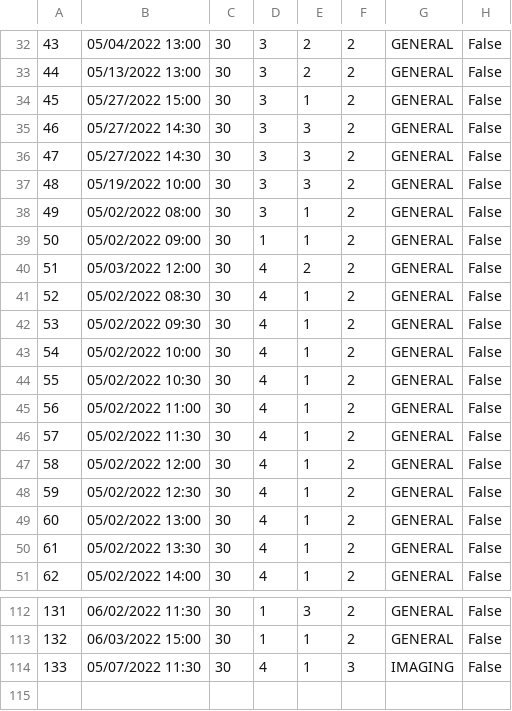
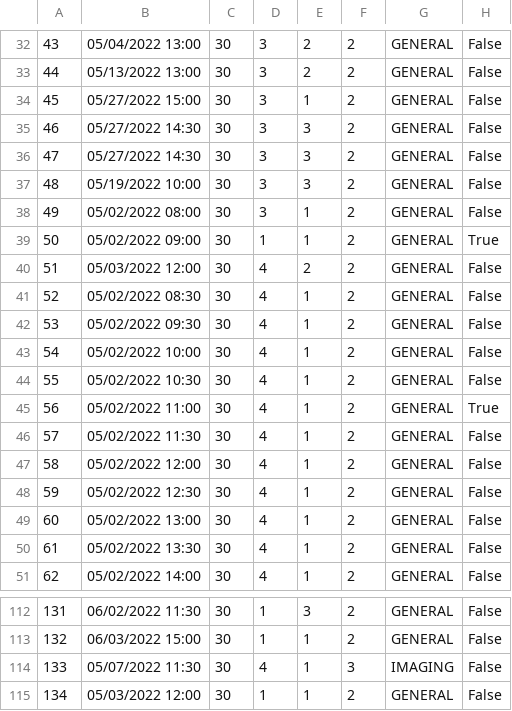
Before and after one commit to Gravarica/SIMS-ZdravoBolnica, a CSV file: Aplikacija/HospitalProject/Resources/Data/appointments.csv, drawn as a sheet; only a part is shown, gaps mark what is left out.

```diff
--- a/Aplikacija/HospitalProject/Resources/Data/appointments.csv
+++ b/Aplikacija/HospitalProject/Resources/Data/appointments.csv
@@ -38,3 +38,3 @@
 49|05/02/2022 08:00|30|3|1|2|GENERAL|False
-50|05/02/2022 09:00|30|1|1|2|GENERAL|False
+50|05/02/2022 09:00|30|1|1|2|GENERAL|True
 51|05/03/2022 12:00|30|4|2|2|GENERAL|False
@@ -44,3 +44,3 @@
 55|05/02/2022 10:30|30|4|1|2|GENERAL|False
-56|05/02/2022 11:00|30|4|1|2|GENERAL|False
+56|05/02/2022 11:00|30|4|1|2|GENERAL|True
 57|05/02/2022 11:30|30|4|1|2|GENERAL|False
@@ -114 +114,2 @@
 133|05/07/2022 11:30|30|4|1|3|IMAGING|False
+134|05/03/2022 12:00|30|1|1|2|GENERAL|False
```
Also changed, not shown: Aplikacija/HospitalProject/Resources/Data/anamneses.csv, Aplikacija/HospitalProject/Resources/Data/prescriptions.csv, 24 other files.
